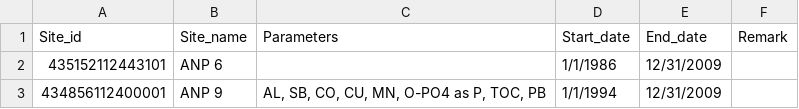
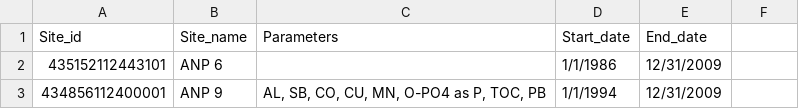
Before and after one commit to jfisher-usgs/Trends, a TSV file: inst/extdata/ex.config.censored.tsv, drawn as a sheet; only a part is shown.

```diff
--- a/inst/extdata/ex.config.censored.tsv
+++ b/inst/extdata/ex.config.censored.tsv
@@ -1,2 +1,2 @@
-Site_id	Site_name	Parameters	Start_date	End_date	Remark
+Site_id	Site_name	Parameters	Start_date	End_date
 435152112443101	ANP 6		1/1/1986	12/31/2009
```
Also changed, not shown: inst/extdata/ex.config.uncensored.tsv, 16 other files.
